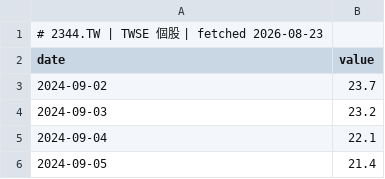
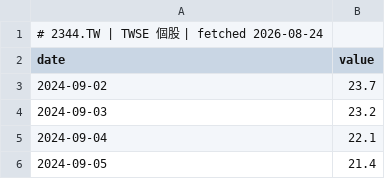
Before and after one commit to GunDamnBoy/chart-of-the-day, a CSV file: data/series/2344.TW.csv, drawn as a sheet; only a part is shown.

```diff
--- a/data/series/2344.TW.csv
+++ b/data/series/2344.TW.csv
@@ -1,2 +1,2 @@
-# 2344.TW | TWSE 個股 | fetched 2026-08-23
+# 2344.TW | TWSE 個股 | fetched 2026-08-24
 date,value
```
Also changed, not shown: data/series/2317.TW.csv, data/series/2330.TW.csv, 45 other files.
